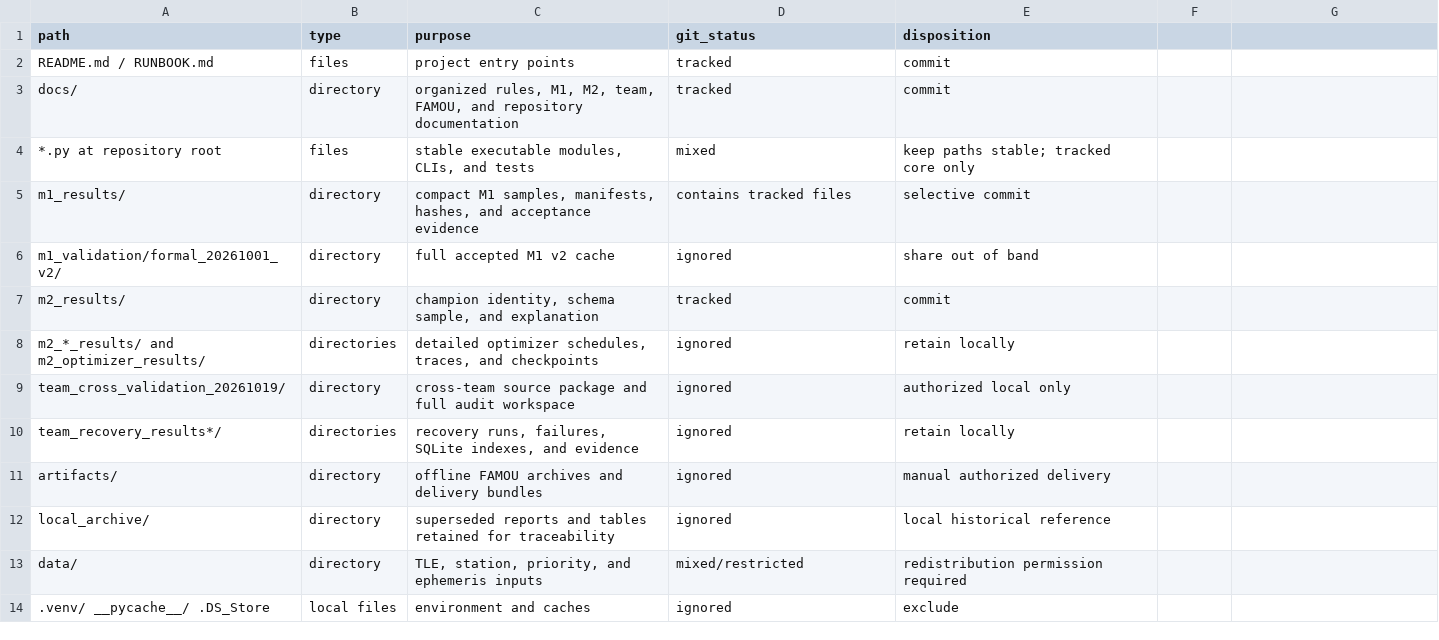
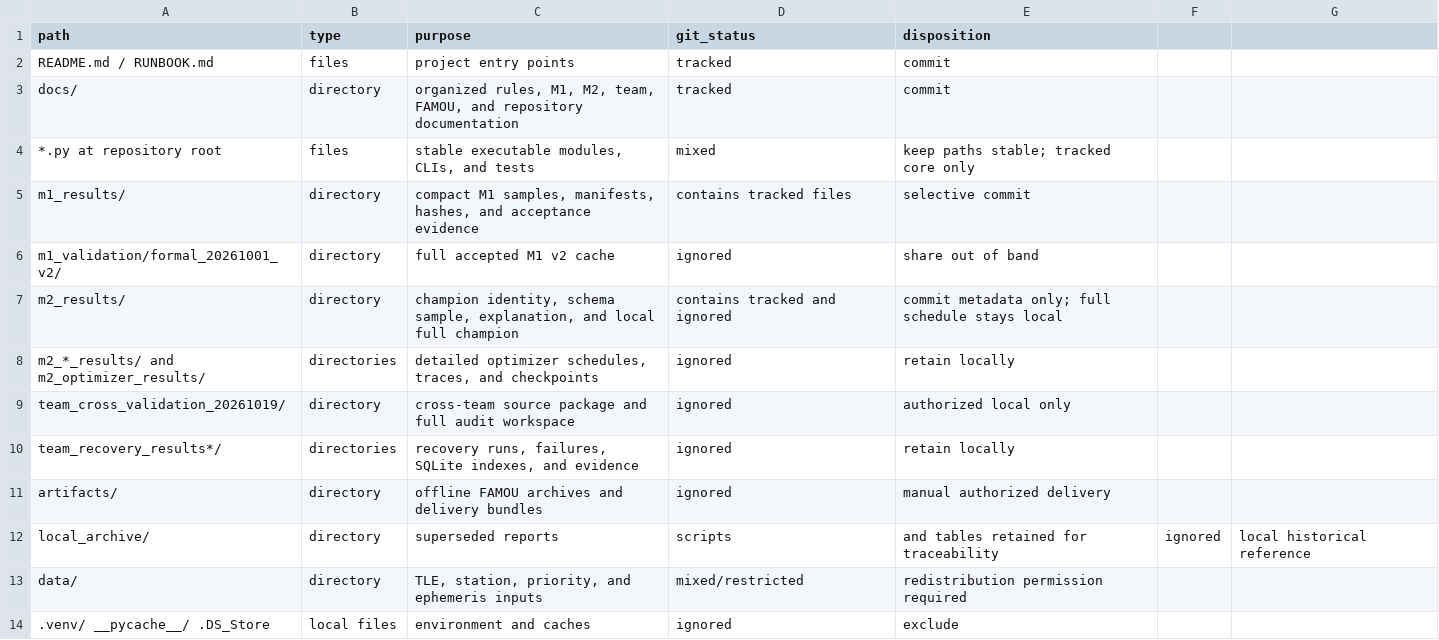
Before and after one commit to yitahutu79/M1_observation, a CSV file: docs/repository/PROJECT_INVENTORY.csv, drawn as a sheet.

```diff
--- a/docs/repository/PROJECT_INVENTORY.csv
+++ b/docs/repository/PROJECT_INVENTORY.csv
@@ -6,3 +6,3 @@ m1_results/,directory,"compact M1 samples, manifests, hashes, and acceptance evi
 m1_validation/formal_20261001_v2/,directory,full accepted M1 v2 cache,ignored,share out of band
-m2_results/,directory,"champion identity, schema sample, and explanation",tracked,commit
+m2_results/,directory,"champion identity, schema sample, explanation, and local full champion",contains tracked and ignored,"commit metadata only; full schedule stays local"
 m2_*_results/ and m2_optimizer_results/,directories,"detailed optimizer schedules, traces, and checkpoints",ignored,retain locally
@@ -11,3 +11,3 @@ team_recovery_results*/,directories,"recovery runs, failures, SQLite indexes, an
 artifacts/,directory,offline FAMOU archives and delivery bundles,ignored,manual authorized delivery
-local_archive/,directory,superseded reports and tables retained for traceability,ignored,local historical reference
+local_archive/,directory,superseded reports, scripts, and tables retained for traceability,ignored,local historical reference
 data/,directory,"TLE, station, priority, and ephemeris inputs",mixed/restricted,redistribution permission required
```
Also changed, not shown: docs/repository/GITHUB_PENDING_MANIFEST.csv, 20 other files.
